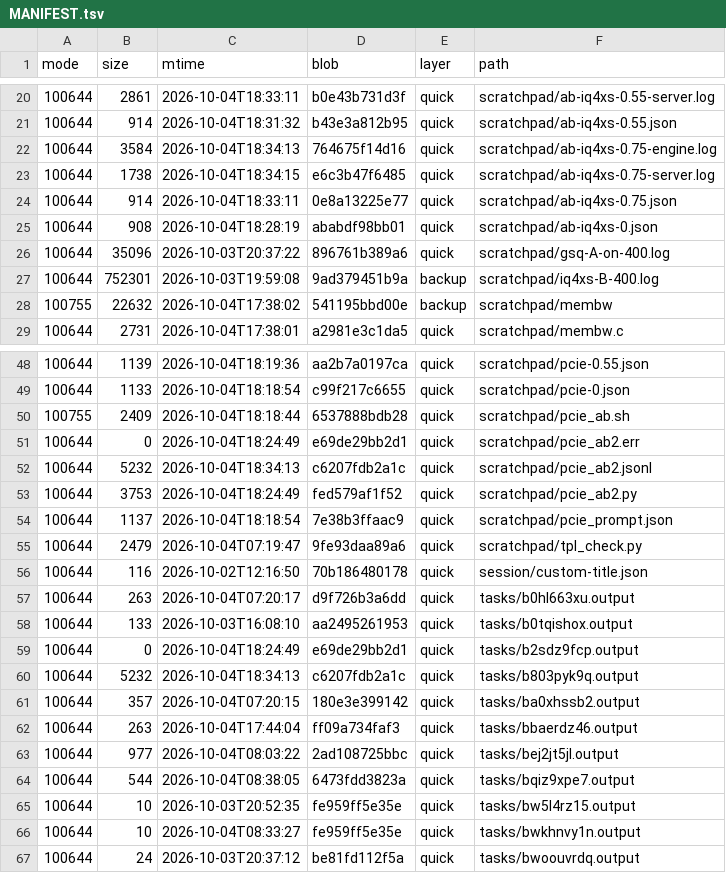
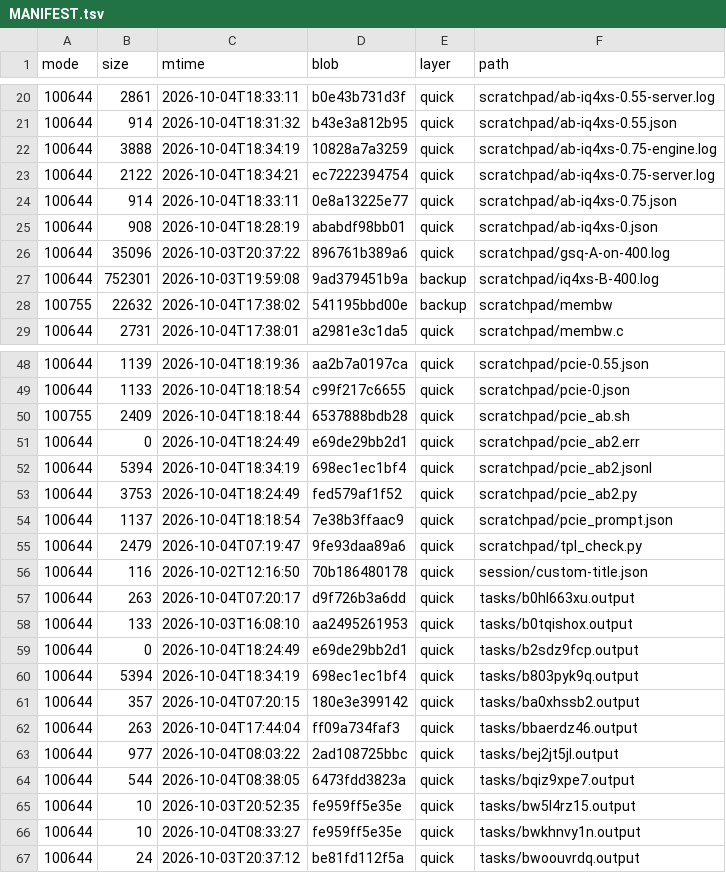
Before and after one commit to luweigen/Strata, a TSV file: _traj/work/fdd68fb3-d304-40df-b17b-5a7d3f2afd46/MANIFEST.tsv, drawn as a sheet; only a part is shown, gaps mark what is left out.

```diff
--- a/_traj/work/fdd68fb3-d304-40df-b17b-5a7d3f2afd46/MANIFEST.tsv
+++ b/_traj/work/fdd68fb3-d304-40df-b17b-5a7d3f2afd46/MANIFEST.tsv
@@ -21,4 +21,4 @@ mode	size	mtime	blob	layer	path
 100644	914	2026-10-04T18:31:32	b43e3a812b95	quick	scratchpad/ab-iq4xs-0.55.json
-100644	3584	2026-10-04T18:34:13	764675f14d16	quick	scratchpad/ab-iq4xs-0.75-engine.log
-100644	1738	2026-10-04T18:34:15	e6c3b47f6485	quick	scratchpad/ab-iq4xs-0.75-server.log
+100644	3888	2026-10-04T18:34:19	10828a7a3259	quick	scratchpad/ab-iq4xs-0.75-engine.log
+100644	2122	2026-10-04T18:34:21	ec7222394754	quick	scratchpad/ab-iq4xs-0.75-server.log
 100644	914	2026-10-04T18:33:11	0e8a13225e77	quick	scratchpad/ab-iq4xs-0.75.json
@@ -51,3 +51,3 @@ mode	size	mtime	blob	layer	path
 100644	0	2026-10-04T18:24:49	e69de29bb2d1	quick	scratchpad/pcie_ab2.err
-100644	5232	2026-10-04T18:34:13	c6207fdb2a1c	quick	scratchpad/pcie_ab2.jsonl
+100644	5394	2026-10-04T18:34:19	698ec1ec1bf4	quick	scratchpad/pcie_ab2.jsonl
 100644	3753	2026-10-04T18:24:49	fed579af1f52	quick	scratchpad/pcie_ab2.py
@@ -59,3 +59,3 @@ mode	size	mtime	blob	layer	path
 100644	0	2026-10-04T18:24:49	e69de29bb2d1	quick	tasks/b2sdz9fcp.output
-100644	5232	2026-10-04T18:34:13	c6207fdb2a1c	quick	tasks/b803pyk9q.output
+100644	5394	2026-10-04T18:34:19	698ec1ec1bf4	quick	tasks/b803pyk9q.output
 100644	357	2026-10-04T07:20:15	180e3e399142	quick	tasks/ba0xhssb2.output
```
Also changed, not shown: _traj/INDEX.tsv, 3 other files.
